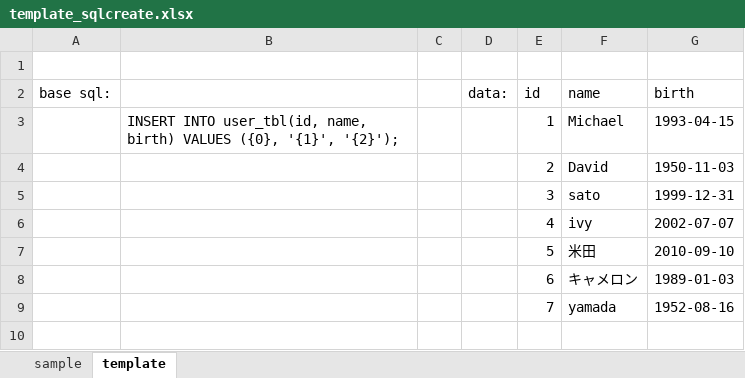
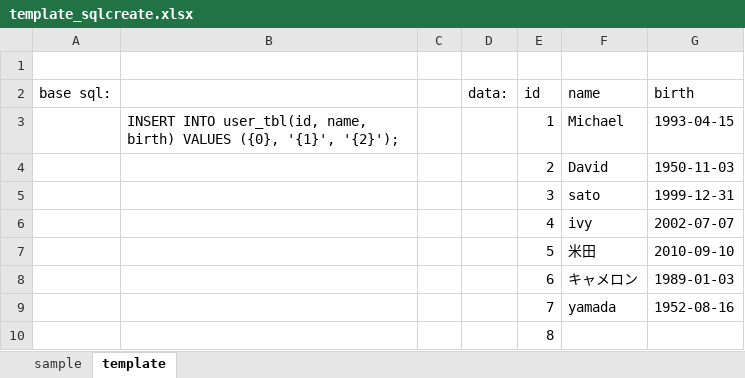
Before and after one commit to s-takizawa/xlsqlcreate, an Excel workbook: template_data/template_sqlcreate.xlsx, sheet template, drawn as a sheet; values as stored, in another font and other column widths than the file's, no borders; the diff names each change by its address in the sheet, - before the commit and + after, or states it on an @@ line.

```diff
--- a/template_data/template_sqlcreate.xlsx (sheet template)
+++ b/template_data/template_sqlcreate.xlsx (sheet template)
+row 10:  |  |  |  | 8
```
Also changed, not shown: sheet sample, charts or pictures, 2 other files.
